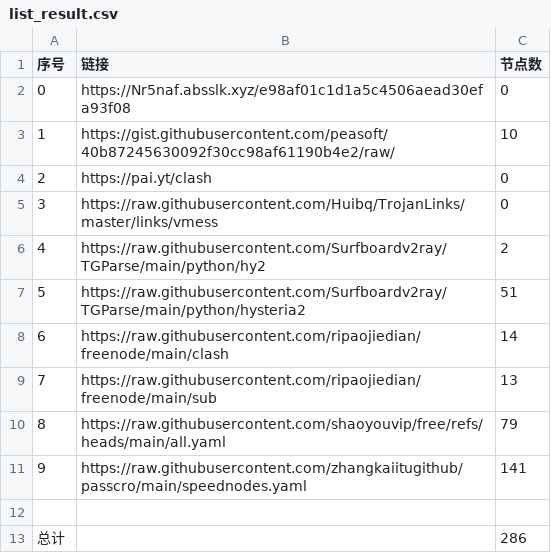
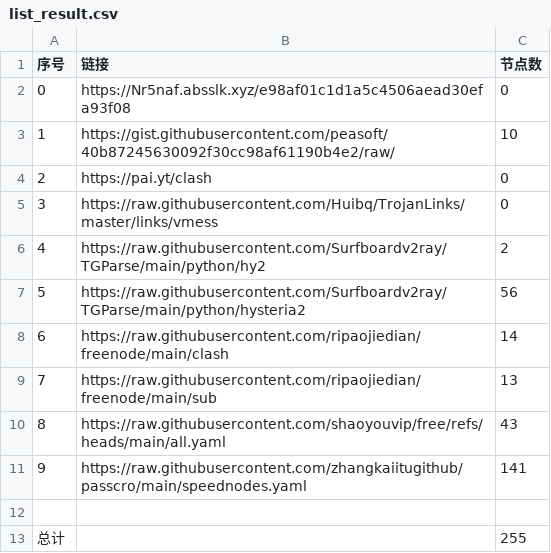
Before and after one commit to lukea99/NWalls, a CSV file: list_result.csv, drawn as a sheet.

```diff
--- a/list_result.csv
+++ b/list_result.csv
@@ -6,8 +6,8 @@
 4,https://raw.githubusercontent.com/Surfboardv2ray/TGParse/main/python/hy2,2
-5,https://raw.githubusercontent.com/Surfboardv2ray/TGParse/main/python/hysteria2,51
+5,https://raw.githubusercontent.com/Surfboardv2ray/TGParse/main/python/hysteria2,56
 6,https://raw.githubusercontent.com/ripaojiedian/freenode/main/clash,14
 7,https://raw.githubusercontent.com/ripaojiedian/freenode/main/sub,13
-8,https://raw.githubusercontent.com/shaoyouvip/free/refs/heads/main/all.yaml,79
+8,https://raw.githubusercontent.com/shaoyouvip/free/refs/heads/main/all.yaml,43
 9,https://raw.githubusercontent.com/zhangkaiitugithub/passcro/main/speednodes.yaml,141
 
-总计,,286
+总计,,255
```
Also changed, not shown: 23 other files.
